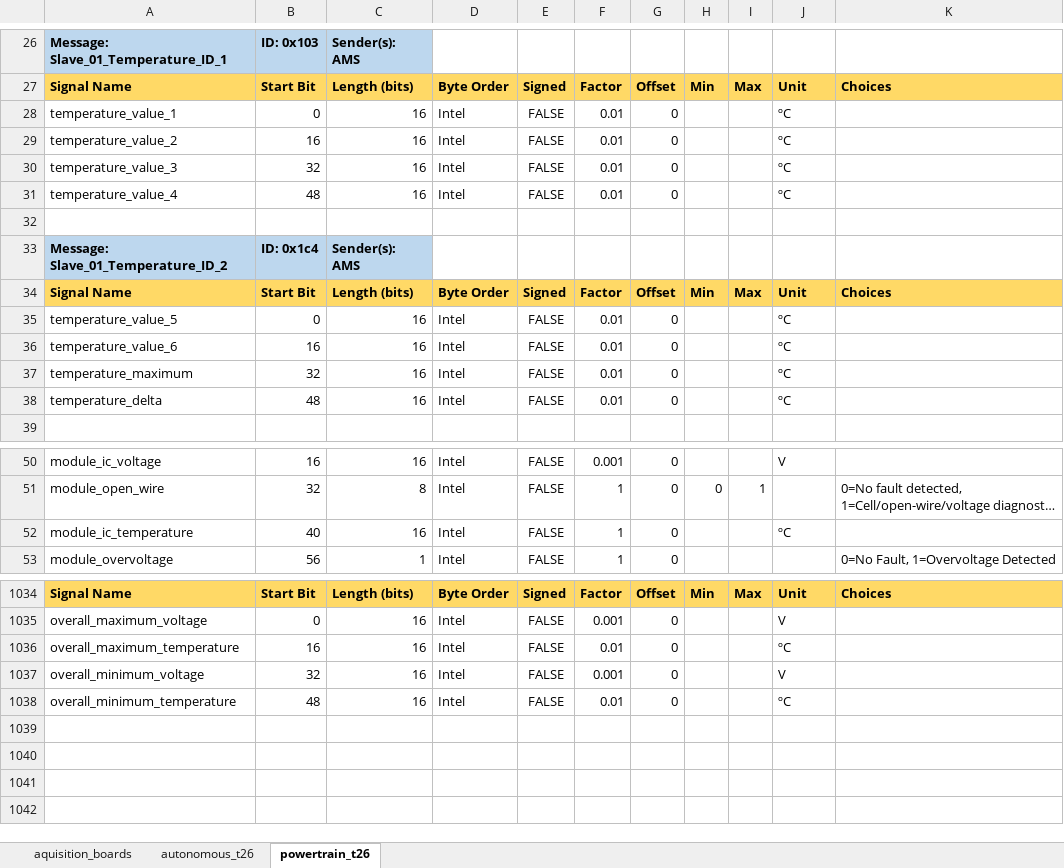
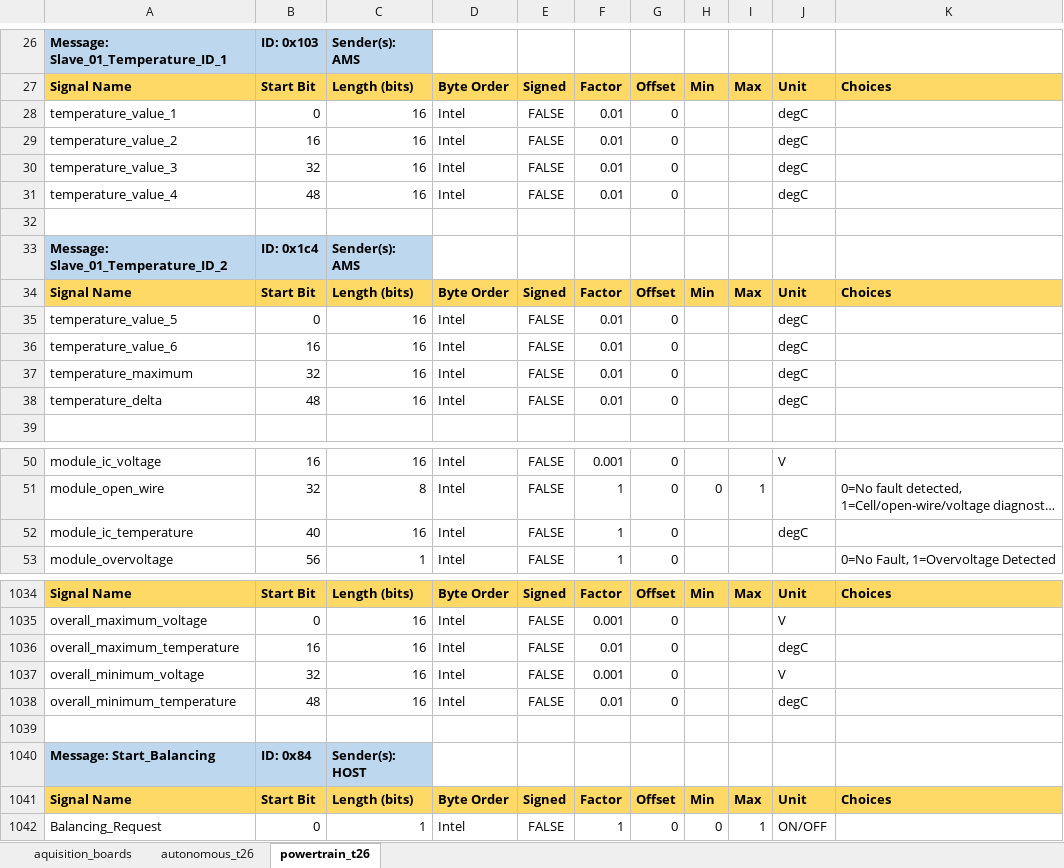
Before and after one commit to FSLART/T26_DBC_Aquisition_Boards, an Excel workbook: dbc_signals.xlsx, sheet powertrain_t26, drawn as a sheet; only a part is shown, gaps mark what is left out; long unchanged cells end in …; values as stored, in another font and other column widths than the file's, no borders; the diff covers the shown part only; the diff names each change by its address in the sheet, - before the commit and + after, or states it on an @@ line.

```diff
--- a/dbc_signals.xlsx (sheet powertrain_t26)
+++ b/dbc_signals.xlsx (sheet powertrain_t26)
-J28:J31: ºC
+J28:J31: degC
-J35:J38: ºC
+J35:J38: degC
-J52: ºC
+J52: degC
-J1036: ºC
+J1036: degC
-J1038: ºC
+J1038: degC
+row 1039: (empty)
+row 1040: Message: Start_Balancing | ID: 0x84 | Sender(s): HOST
+row 1041: Signal Name | Start Bit | Length (bits) | Byte Order | Signed | Factor | Offset | Min | Max | Unit | Choices
+row 1042: Balancing_Request | 0 | 1 | Intel | FALSE | 1 | 0 | 0 | 1 | ON/OFF
```
Also changed, not shown: 100 edited cells elsewhere in this sheet.
